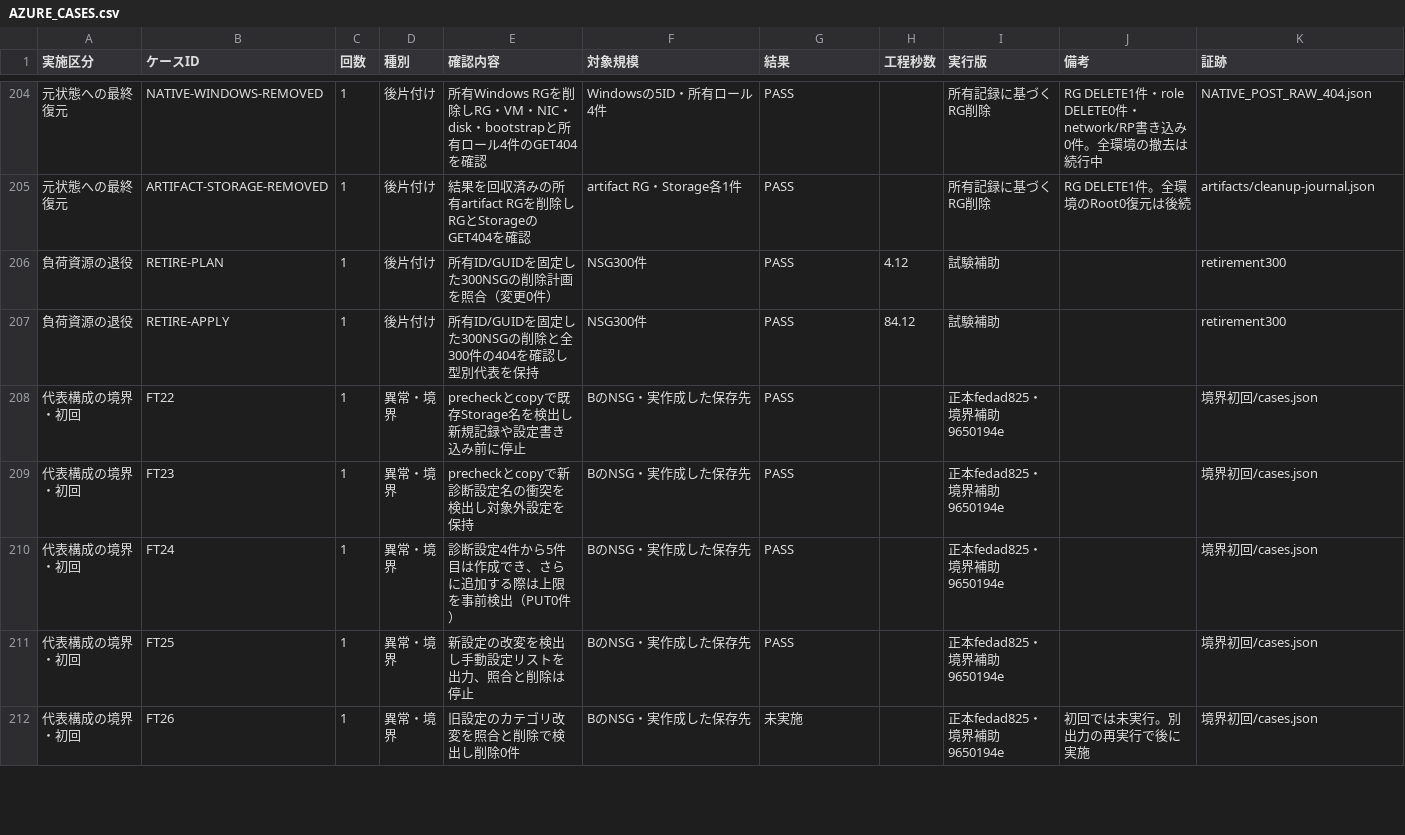
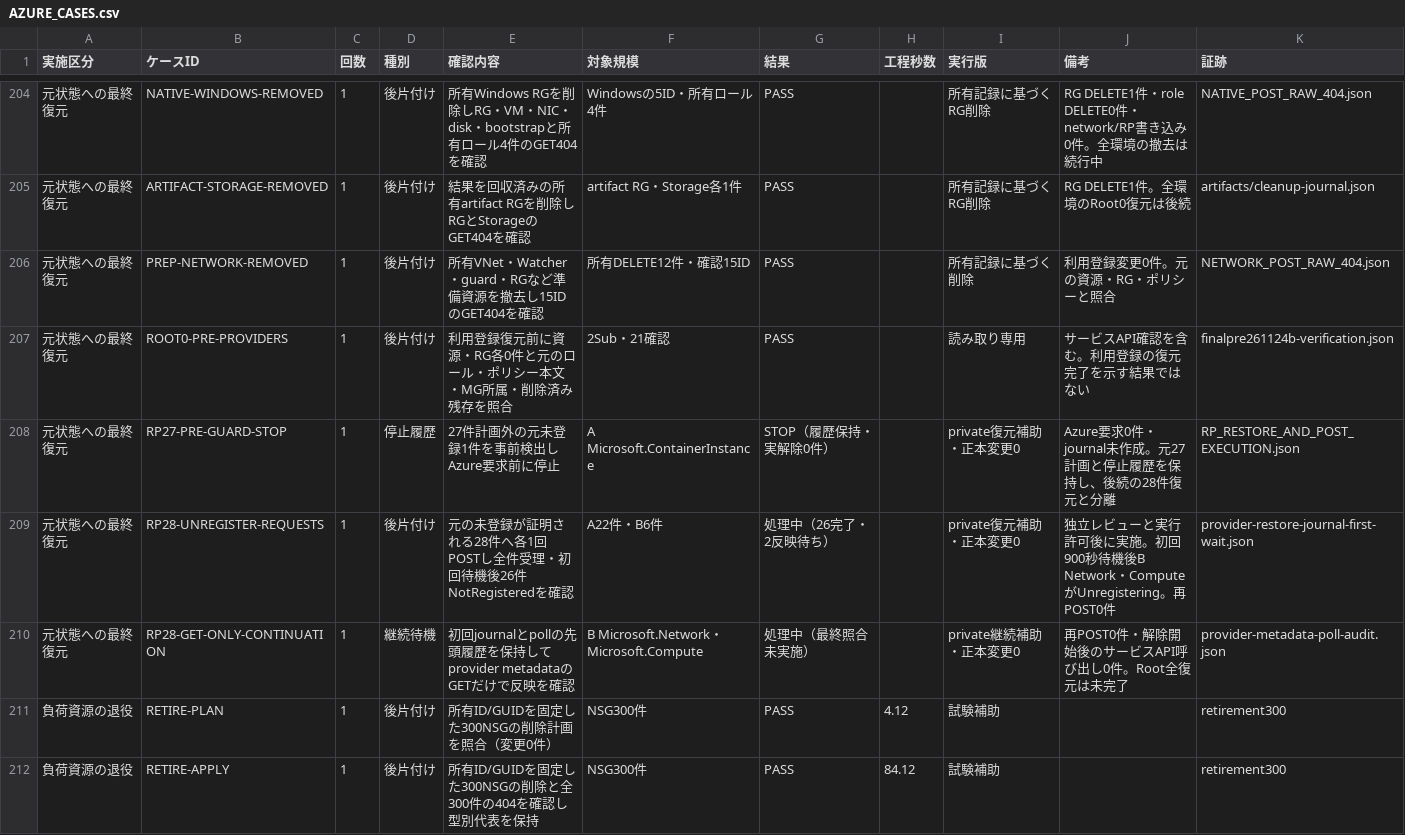
Before and after one commit to shuhei0720/log_migration, a CSV file: test-results/AZURE_CASES.csv, drawn as a sheet; only a part is shown, gaps mark what is left out; the shorter side is filled out with more unchanged rows.

Commit message:
Record zero resources and pending provider registration restoration

```diff
--- a/test-results/AZURE_CASES.csv
+++ b/test-results/AZURE_CASES.csv
@@ -205,2 +205,7 @@
 元状態への最終復元,ARTIFACT-STORAGE-REMOVED,1,後片付け,結果を回収済みの所有artifact RGを削除しRGとStorageのGET404を確認,artifact RG・Storage各1件,PASS,,所有記録に基づくRG削除,RG DELETE1件。全環境のRoot0復元は後続,artifacts/cleanup-journal.json
+元状態への最終復元,PREP-NETWORK-REMOVED,1,後片付け,所有VNet・Watcher・guard・RGなど準備資源を撤去し15IDのGET404を確認,所有DELETE12件・確認15ID,PASS,,所有記録に基づく削除,利用登録変更0件。元の資源・RG・ポリシーと照合,NETWORK_POST_RAW_404.json
+元状態への最終復元,ROOT0-PRE-PROVIDERS,1,後片付け,利用登録復元前に資源・RG各0件と元のロール・ポリシー本文・MG所属・削除済み残存を照合,2Sub・21確認,PASS,,読み取り専用,サービスAPI確認を含む。利用登録の復元完了を示す結果ではない,finalpre261124b-verification.json
+元状態への最終復元,RP27-PRE-GUARD-STOP,1,停止履歴,27件計画外の元未登録1件を事前検出しAzure要求前に停止,A Microsoft.ContainerInstance,STOP（履歴保持・実解除0件）,,private復元補助・正本変更0,Azure要求0件・journal未作成。元27計画と停止履歴を保持し、後続の28件復元と分離,RP_RESTORE_AND_POST_EXECUTION.json
+元状態への最終復元,RP28-UNREGISTER-REQUESTS,1,後片付け,元の未登録が証明される28件へ各1回POSTし全件受理・初回待機後26件NotRegisteredを確認,A22件・B6件,処理中（26完了・2反映待ち）,,private復元補助・正本変更0,独立レビューと実行許可後に実施。初回900秒待機後B Network・ComputeがUnregistering。再POST0件,provider-restore-journal-first-wait.json
+元状態への最終復元,RP28-GET-ONLY-CONTINUATION,1,継続待機,初回journalとpollの先頭履歴を保持してprovider metadataのGETだけで反映を確認,B Microsoft.Network・Microsoft.Compute,処理中（最終照合未実施）,,private継続補助・正本変更0,再POST0件・解除開始後のサービスAPI呼び出し0件。Root全復元は未完了,provider-metadata-poll-audit.json
 負荷資源の退役,RETIRE-PLAN,1,後片付け,所有ID/GUIDを固定した300NSGの削除計画を照合（変更0件）,NSG300件,PASS,4.12,試験補助,,retirement300
```
Also changed, not shown: 3 other files.
